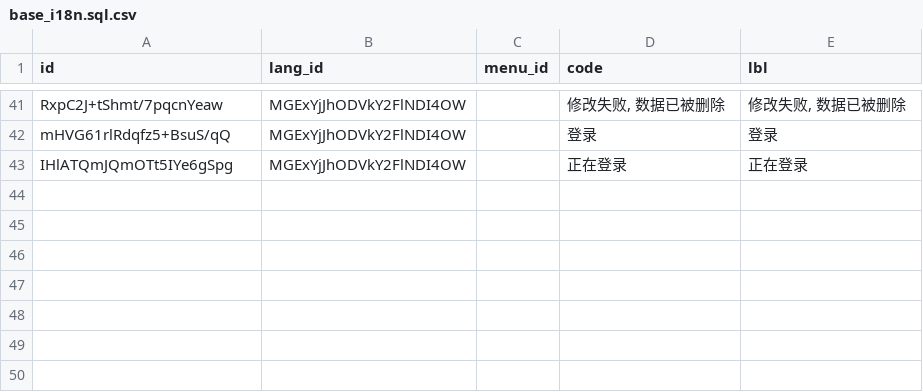
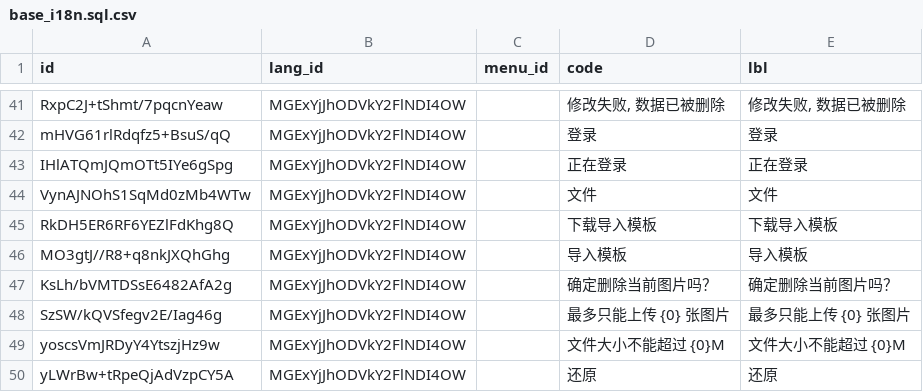
Before and after one commit to shakesoft/nest, a CSV file: codegen/src/tables/base_i18n.sql.csv, drawn as a sheet; only a part is shown, gaps mark what is left out; the diff names each change by its address in the sheet, - before the commit and + after, or states it on an @@ line.

```diff
--- a/codegen/src/tables/base_i18n.sql.csv
+++ b/codegen/src/tables/base_i18n.sql.csv
+row 44: VynAJNOhS1SqMd0zMb4WTw | MGExYjJhODVkY2FlNDI4OW |  | 文件 | 文件
+row 45: RkDH5ER6RF6YEZlFdKhg8Q | MGExYjJhODVkY2FlNDI4OW |  | 下载导入模板 | 下载导入模板
+row 46: MO3gtJ//R8+q8nkJXQhGhg | MGExYjJhODVkY2FlNDI4OW |  | 导入模板 | 导入模板
+row 47: KsLh/bVMTDSsE6482AfA2g | MGExYjJhODVkY2FlNDI4OW |  | 确定删除当前图片吗？ | 确定删除当前图片吗？
+row 48: SzSW/kQVSfegv2E/Iag46g | MGExYjJhODVkY2FlNDI4OW |  | 最多只能上传 {0} 张图片 | 最多只能上传 {0} 张图片
+row 49: yoscsVmJRDyY4YtszjHz9w | MGExYjJhODVkY2FlNDI4OW |  | 文件大小不能超过 {0}M | 文件大小不能超过 {0}M
+row 50: yLWrBw+tRpeQjAdVzpCY5A | MGExYjJhODVkY2FlNDI4OW |  | 还原 | 还原
```
Also changed, not shown: 5 other files.
